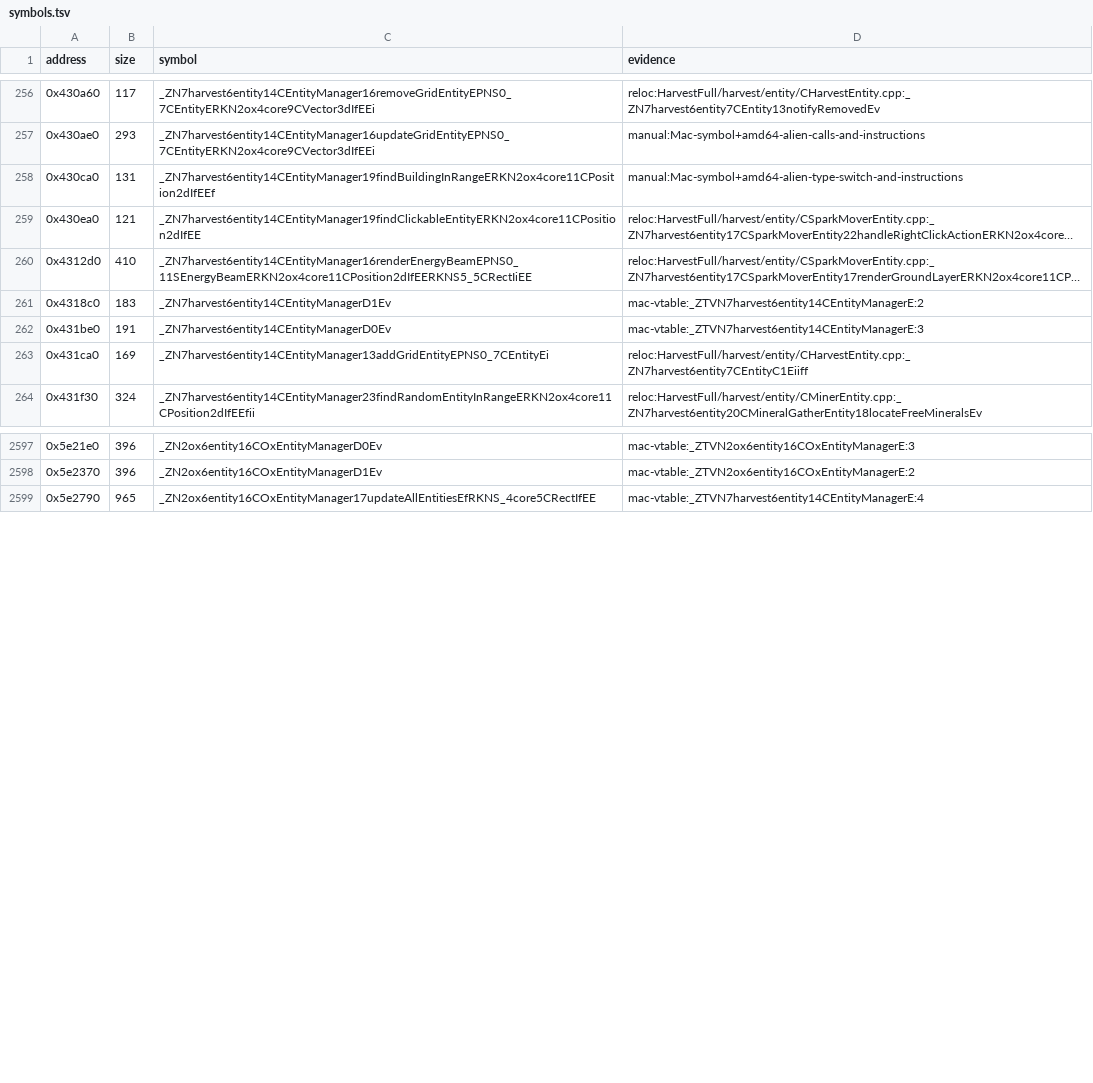
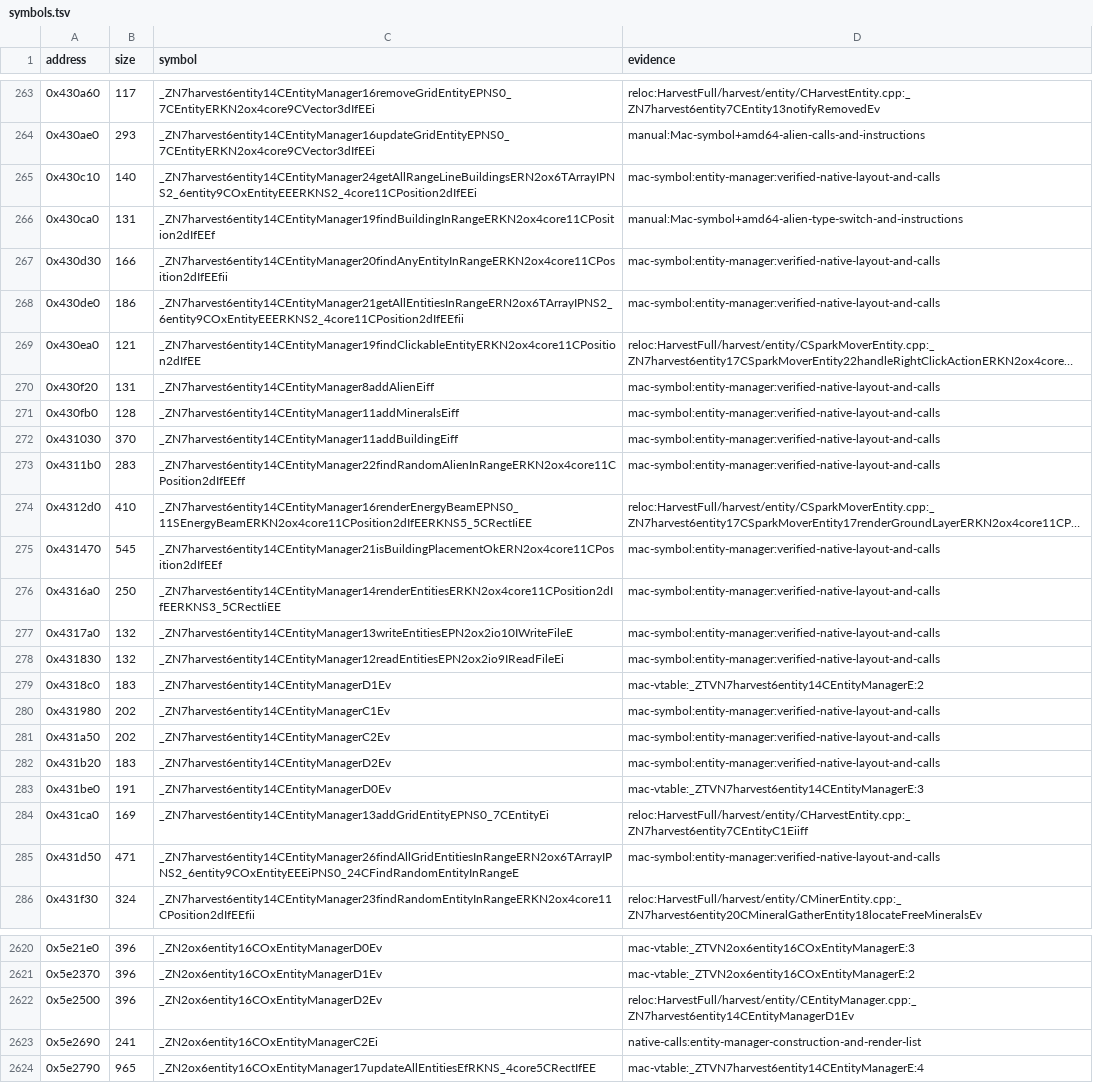
Before and after one commit to Keeeeeeeks/harvest, a TSV file: config/1.18-linux-amd64/symbols.tsv, drawn as a sheet; only a part is shown, gaps mark what is left out; long unchanged cells end in …; the diff covers the shown part only; the diff names each change by its address in the sheet, - before the commit and + after, or states it on an @@ line.

Commit message:
feat(src): recover building placement and entity targeting

```diff
--- a/config/1.18-linux-amd64/symbols.tsv
+++ b/config/1.18-linux-amd64/symbols.tsv
+row 265: 0x430c10 | 140 | _ZN7harvest6entity14CEntityManager24getAllRangeLineBuildingsERN2ox6TArrayIPNS2_6entity9COxEntityEEERKNS2_4core11CPosition2dIfEEi | mac-symbol:entity-manager:verified-native-layout-and-calls
+row 267: 0x430d30 | 166 | _ZN7harvest6entity14CEntityManager20findAnyEntityInRangeERKN2ox4core11CPosition2dIfEEfii | mac-symbol:entity-manager:verified-native-layout-and-calls
+row 268: 0x430de0 | 186 | _ZN7harvest6entity14CEntityManager21getAllEntitiesInRangeERN2ox6TArrayIPNS2_6entity9COxEntityEEERKNS2_4core11CPosition2dIfEEfii | mac-symbol:entity-manager:verified-native-layout-and-calls
+row 270: 0x430f20 | 131 | _ZN7harvest6entity14CEntityManager8addAlienEiff | mac-symbol:entity-manager:verified-native-layout-and-calls
+row 271: 0x430fb0 | 128 | _ZN7harvest6entity14CEntityManager11addMineralsEiff | mac-symbol:entity-manager:verified-native-layout-and-calls
+row 272: 0x431030 | 370 | _ZN7harvest6entity14CEntityManager11addBuildingEiff | mac-symbol:entity-manager:verified-native-layout-and-calls
+row 273: 0x4311b0 | 283 | _ZN7harvest6entity14CEntityManager22findRandomAlienInRangeERKN2ox4core11CPosition2dIfEEff | mac-symbol:entity-manager:verified-native-layout-and-calls
+row 275: 0x431470 | 545 | _ZN7harvest6entity14CEntityManager21isBuildingPlacementOkERN2ox4core11CPosition2dIfEEf | mac-symbol:entity-manager:verified-native-layout-and-calls
+row 276: 0x4316a0 | 250 | _ZN7harvest6entity14CEntityManager14renderEntitiesERKN2ox4core11CPosition2dIfEERKNS3_5CRectIiEE | mac-symbol:entity-manager:verified-native-layout-and-calls
+row 277: 0x4317a0 | 132 | _ZN7harvest6entity14CEntityManager13writeEntitiesEPN2ox2io10IWriteFileE | mac-symbol:entity-manager:verified-native-layout-and-calls
+row 278: 0x431830 | 132 | _ZN7harvest6entity14CEntityManager12readEntitiesEPN2ox2io9IReadFileEi | mac-symbol:entity-manager:verified-native-layout-and-calls
+row 280: 0x431980 | 202 | _ZN7harvest6entity14CEntityManagerC1Ev | mac-symbol:entity-manager:verified-native-layout-and-calls
+row 281: 0x431a50 | 202 | _ZN7harvest6entity14CEntityManagerC2Ev | mac-symbol:entity-manager:verified-native-layout-and-calls
+row 282: 0x431b20 | 183 | _ZN7harvest6entity14CEntityManagerD2Ev | mac-symbol:entity-manager:verified-native-layout-and-calls
+row 285: 0x431d50 | 471 | _ZN7harvest6entity14CEntityManager26findAllGridEntitiesInRangeERN2ox6TArrayIPNS2_6entity9COxEntityEEEiPNS0_24CFindRandomEntityInRangeE | mac-symbol:entity-manager:verified-native-layout-and-calls
+row 2622: 0x5e2500 | 396 | _ZN2ox6entity16COxEntityManagerD2Ev | reloc:HarvestFull/harvest/entity/CEntityManager.cpp:_ZN7harvest6entity14CEntityManagerD1Ev
+row 2623: 0x5e2690 | 241 | _ZN2ox6entity16COxEntityManagerC2Ei | native-calls:entity-manager-construction-and-render-list
```
Also changed, not shown: 8 added rows elsewhere in this file, 7 other files.
